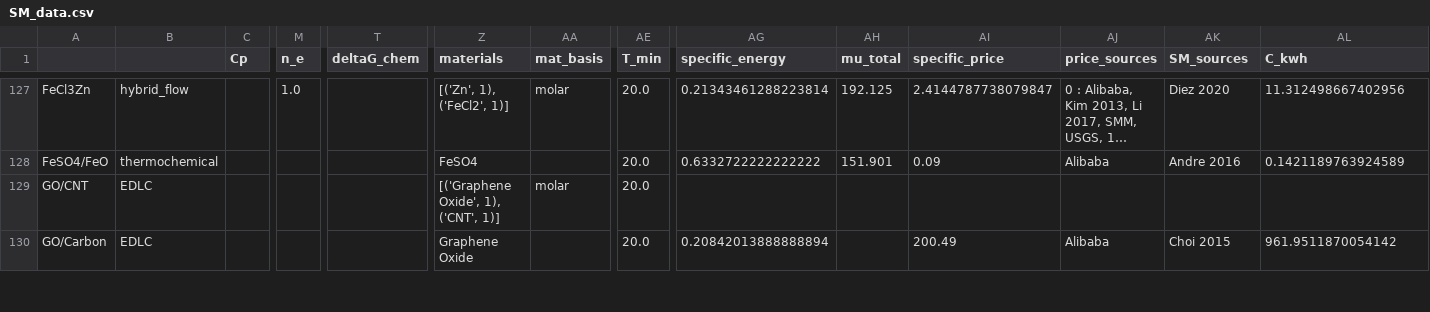
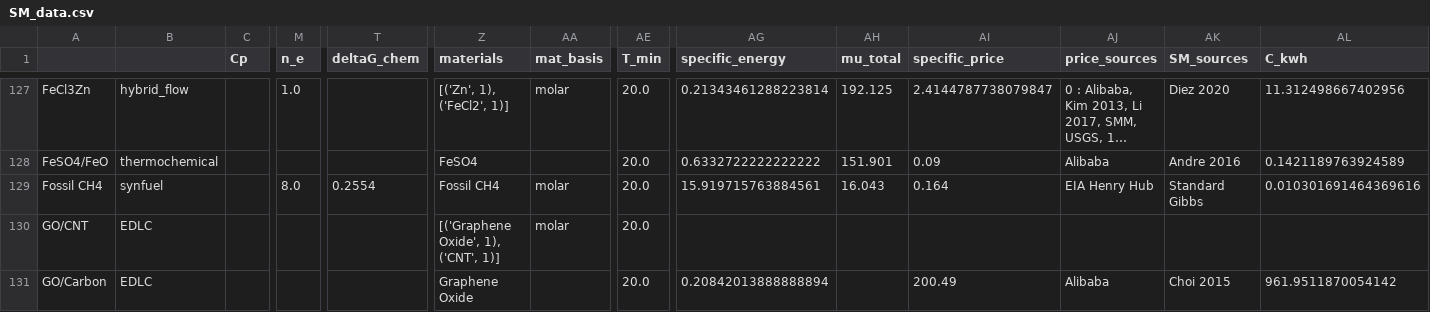
Before and after one commit to energy-storage-analysis/LDES-Survey, a CSV file: cap_cost/data_consolidated/SM_data.csv, drawn as a sheet; only a part is shown, gaps mark what is left out; long unchanged cells end in …; rows hold the shown columns only; the diff names each change by its address in the sheet, - before the commit and + after, or states it on an @@ line.

Commit message:
add fossil fuel datapoints
SMR H2 and CH4 are nearly the same, just keeping CH4

```diff
--- a/cap_cost/data_consolidated/SM_data.csv
+++ b/cap_cost/data_consolidated/SM_data.csv
+row 129: Fossil CH4 | synfuel |  | 8.0 | 0.2554 | Fossil CH4 | molar | 20.0 | 15.919715763884561 | 16.043 | 0.164 | EIA Henry Hub | Standard Gibbs | 0.010301691464369616
```
Also changed, not shown: cap_cost/data_consolidated/mat_data.csv, cap_cost/data_consolidated/mat_data_all.csv, 2 other files.
